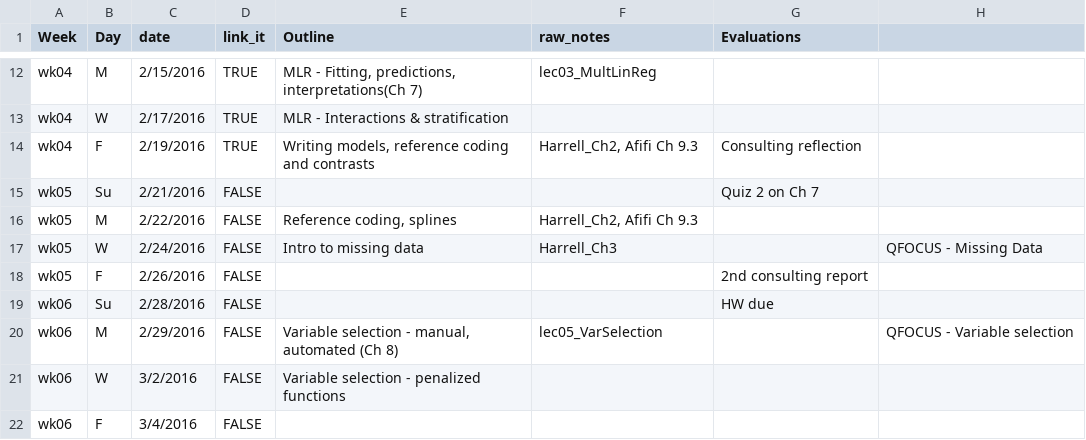
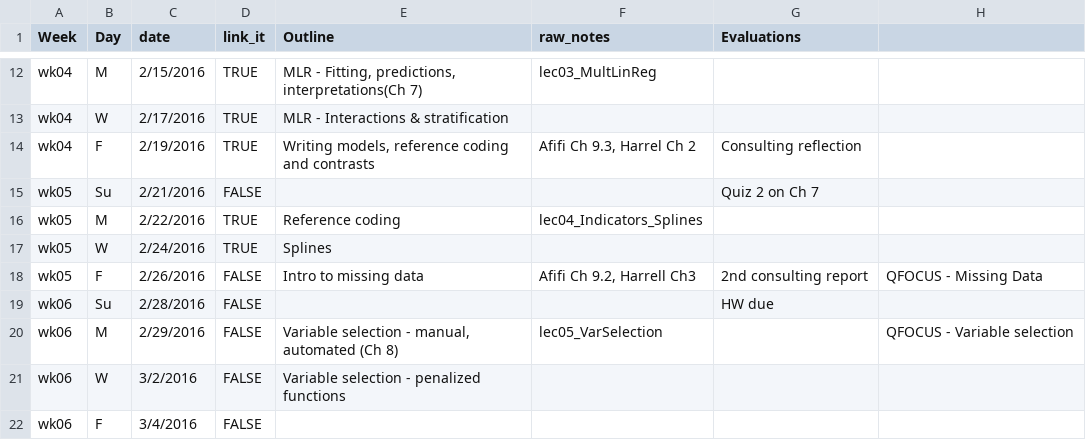
Before and after one commit to cyang216/MATH456, a CSV file: admin/lecture-notes.csv, drawn as a sheet; only a part is shown, gaps mark what is left out.

Commit message:
finish lec04 fix typos in 02 and 03 rebuild schedule updt wk05 overview

```diff
--- a/admin/lecture-notes.csv
+++ b/admin/lecture-notes.csv
@@ -13,7 +13,7 @@ wk04,M,2/15/2016,TRUE,"MLR - Fitting, predictions, interpretations(Ch 7)",lec03_
 wk04,W,2/17/2016,TRUE,MLR - Interactions & stratification,,,
-wk04,F,2/19/2016,TRUE,"Writing models, reference coding and contrasts","Harrell_Ch2, Afifi Ch 9.3",Consulting reflection,
+wk04,F,2/19/2016,TRUE,"Writing models, reference coding and contrasts","Afifi Ch 9.3, Harrel Ch 2",Consulting reflection,
 wk05,Su,2/21/2016,FALSE,,,Quiz 2 on Ch 7,
-wk05,M,2/22/2016,FALSE,"Reference coding, splines","Harrell_Ch2, Afifi Ch 9.3",,
-wk05,W,2/24/2016,FALSE,Intro to missing data,Harrell_Ch3,,QFOCUS - Missing Data
-wk05,F,2/26/2016,FALSE,,,2nd consulting report,
+wk05,M,2/22/2016,TRUE,Reference coding,lec04_Indicators_Splines,,
+wk05,W,2/24/2016,TRUE,Splines,,,
+wk05,F,2/26/2016,FALSE,Intro to missing data,"Afifi Ch 9.2, Harrell Ch3",2nd consulting report,QFOCUS - Missing Data
 wk06,Su,2/28/2016,FALSE,,,HW due,
```
Also changed, not shown: 13 other files.
